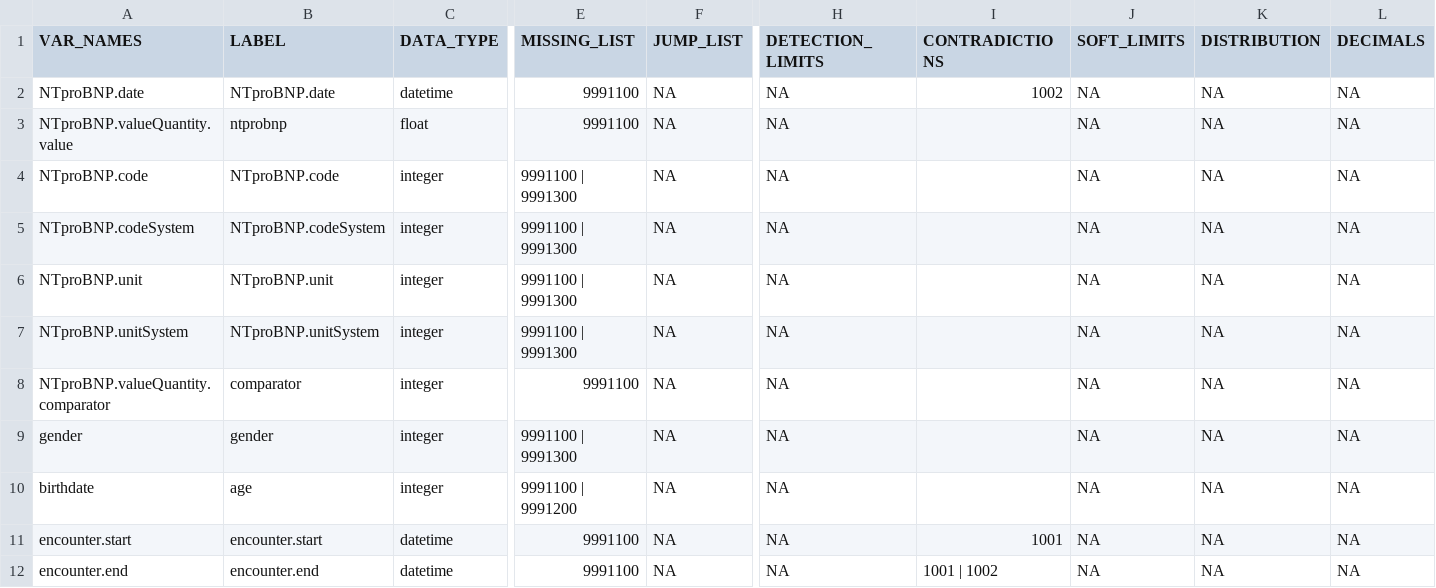
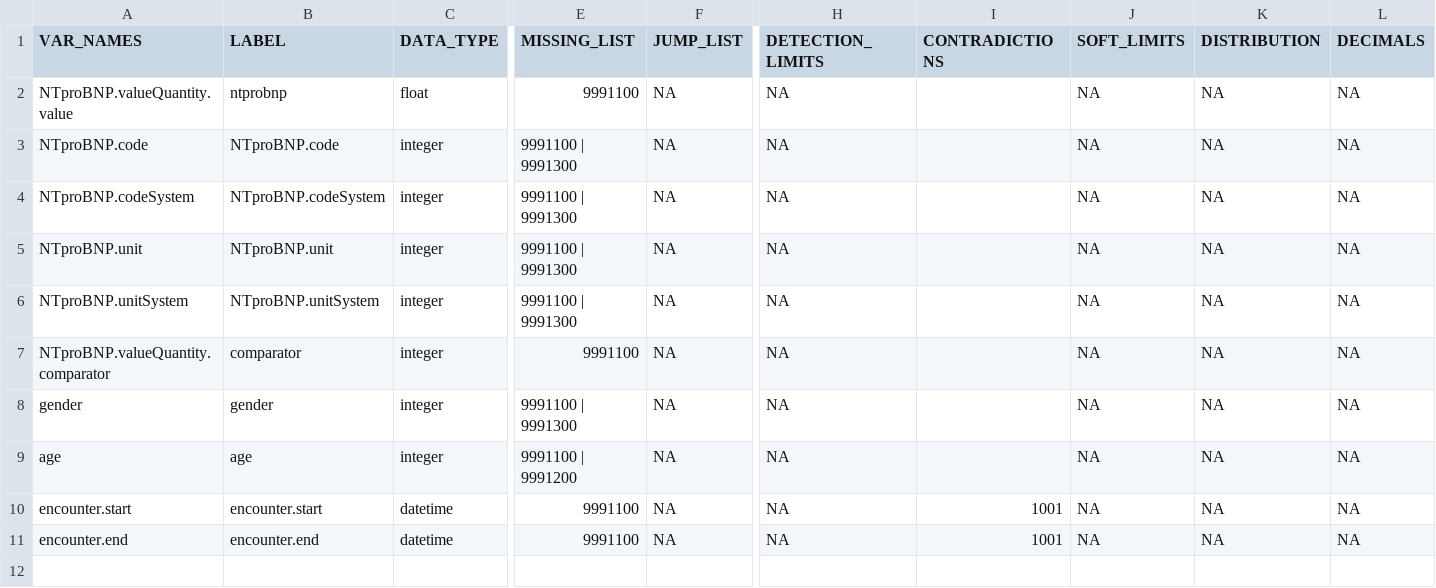
Before and after one commit to medizininformatik-initiative/Projectathon7-VHF, a CSV file: analysis/data-quality/metadata.csv, drawn as a sheet; only a part is shown, gaps mark what is left out; removed rows and columns are numbered as before the commit, all else as after; rows hold the shown columns only; the diff names each change by its address in the sheet, - before the commit and + after, or states it on an @@ line.

Commit message:
age instead of birtdate in DQ scripts; removed ntrpobnp.date + condratiction check

```diff
--- a/analysis/data-quality/metadata.csv
+++ b/analysis/data-quality/metadata.csv
-row 2: NTproBNP.date | NTproBNP.date | datetime | 9991100 | NA | NA | 1002 | NA | NA | NA
-A9 (VAR_NAMES): birthdate
+A9 (VAR_NAMES): age
-I11 (CONTRADICTIONS): 1001 | 1002
+I11 (CONTRADICTIONS): 1001
```
Also changed, not shown: 2 other files.
